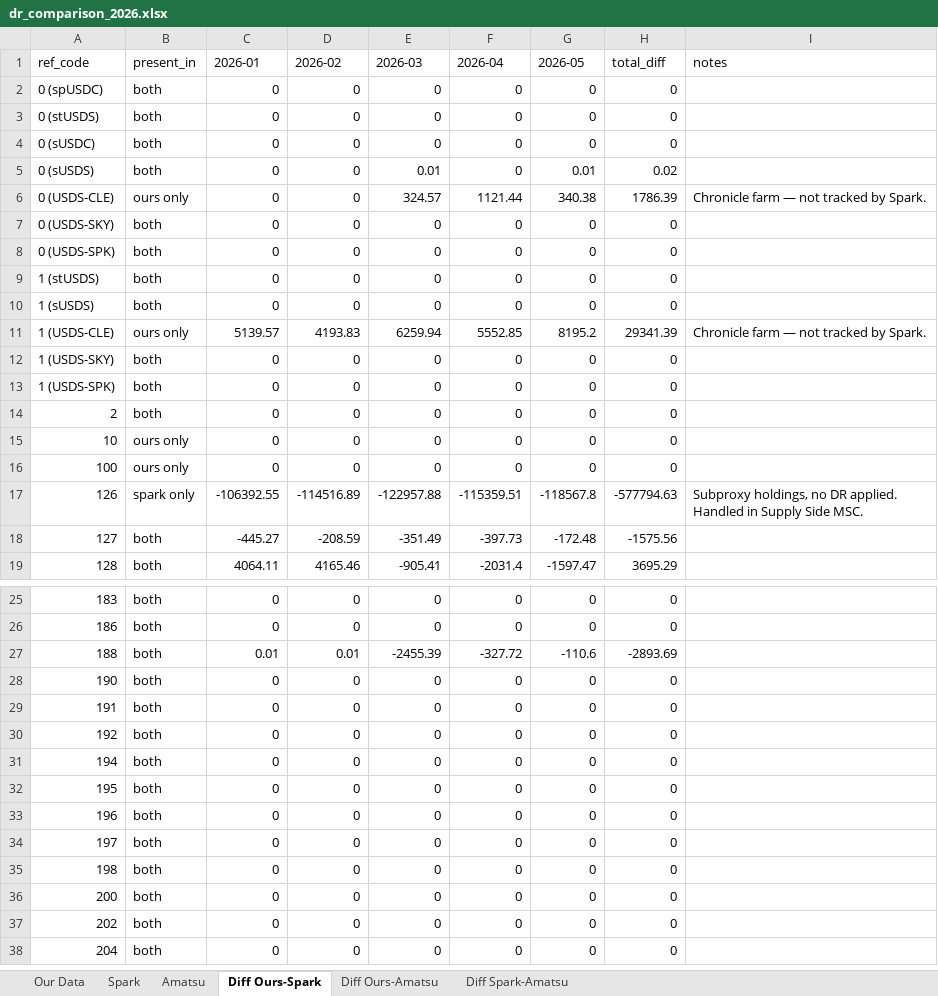
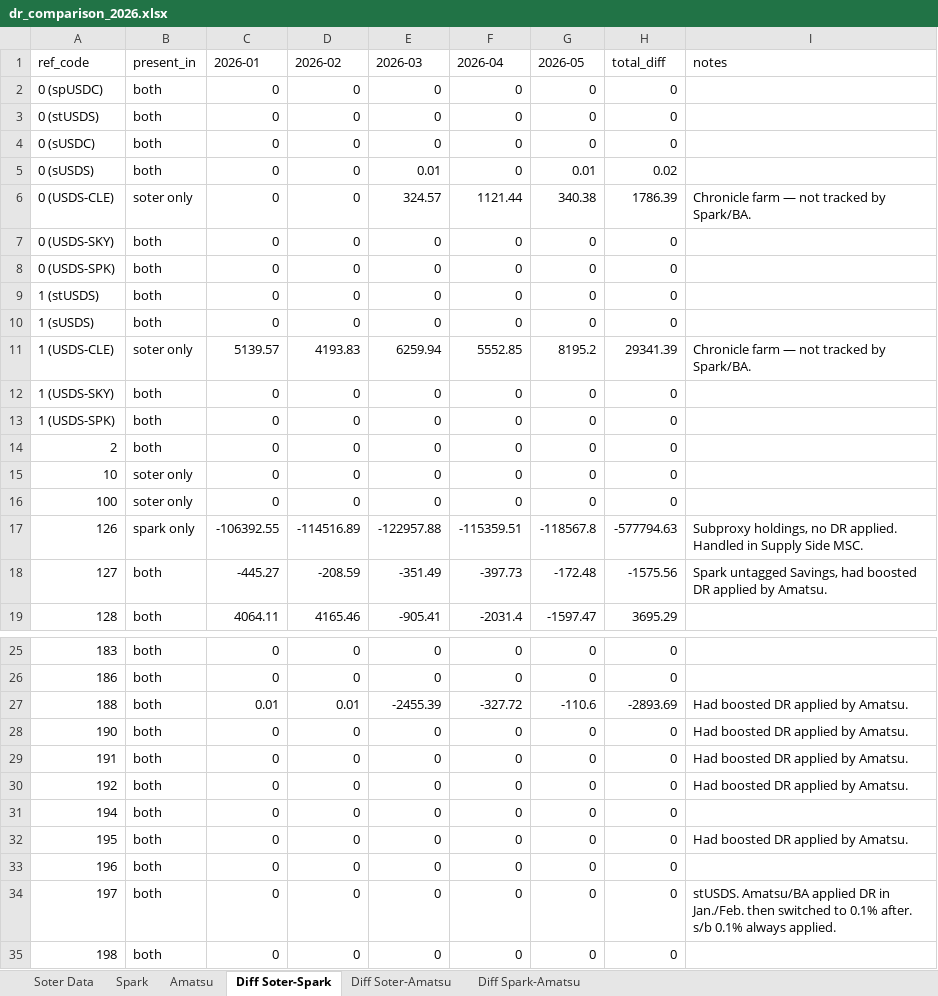
Before and after one commit to soterlabs/settle-dr-dune, an Excel workbook: dune-results/dr_comparison_2026.xlsx, sheet Diff Soter-Spark, drawn as a sheet; only a part is shown, gaps mark what is left out; the shorter side is filled out with more unchanged rows; values as stored, in another font and other column widths than the file's, no borders; the diff covers the shown part only; the diff names each change by its address in the sheet, - before the commit and + after, or states it on an @@ line.

Commit message:
add notes to compare script

```diff
--- a/dune-results/dr_comparison_2026.xlsx (sheet Diff Soter-Spark)
+++ b/dune-results/dr_comparison_2026.xlsx (sheet Diff Soter-Spark)
-sheet tab: Our Data
+sheet tab: Soter Data
-sheet tab: Diff Ours-Spark
+sheet tab: Diff Soter-Spark
-sheet tab: Diff Ours-Amatsu
+sheet tab: Diff Soter-Amatsu
-B6 (present_in): ours only
+B6 (present_in): soter only
-I6 (notes): Chronicle farm — not tracked by Spark.
+I6 (notes): Chronicle farm — not tracked by Spark/BA.
-B11 (present_in): ours only
+B11 (present_in): soter only
-I11 (notes): Chronicle farm — not tracked by Spark.
+I11 (notes): Chronicle farm — not tracked by Spark/BA.
-B15:B16 (present_in): ours only
+B15:B16 (present_in): soter only
-I18 (notes): (empty)
+I18 (notes): Spark untagged Savings, had boosted DR applied by Amatsu.
-I27:I30 (notes): (empty)
+I27:I30 (notes): Had boosted DR applied by Amatsu.
-I32 (notes): (empty)
+I32 (notes): Had boosted DR applied by Amatsu.
-I34 (notes): (empty)
+I34 (notes): stUSDS. Amatsu/BA applied DR in Jan./Feb. then switched to 0.1% after. s/b 0.1% always applied.
```
Also changed, not shown: 3 edited cells elsewhere in this sheet, sheet Diff Soter-Amatsu, sheet Soter Data, sheet Diff Spark-Amatsu, sheet Amatsu, sheet Spark, 3 other files.
